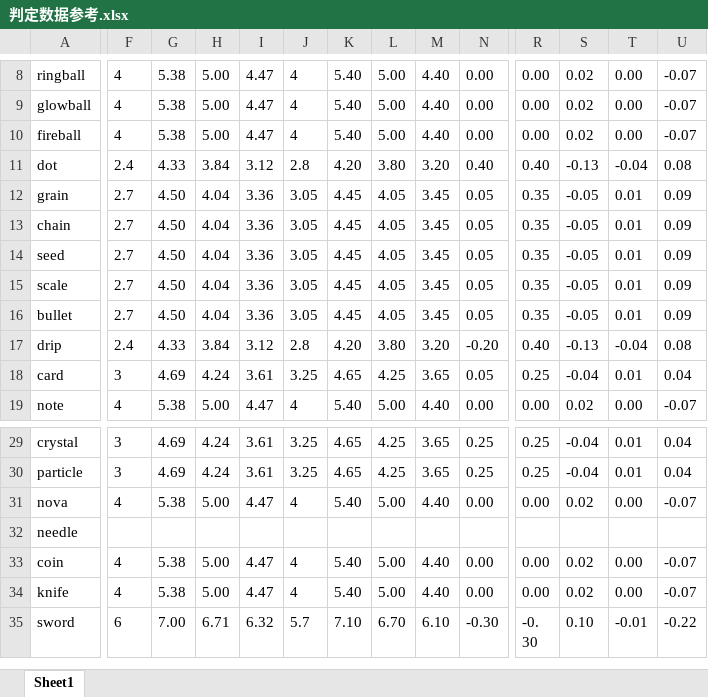
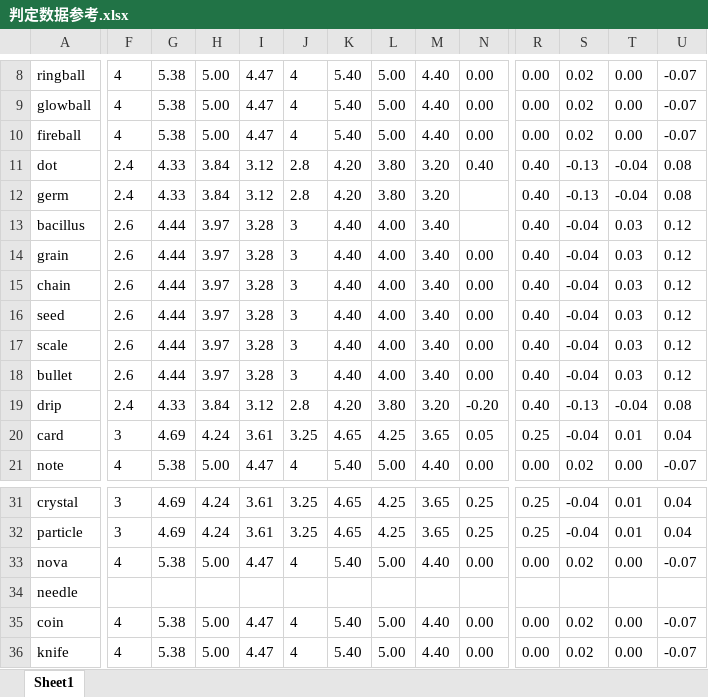
Before and after one commit to Heaveeeen/JSTG, an Excel workbook: docs/判定数据参考.xlsx, sheet Sheet1, drawn as a sheet; only a part is shown, gaps mark what is left out; the shorter side is filled out with more unchanged rows; values as stored, in another font and other column widths than the file's, no borders; conditional formats not drawn; addresses are those after the commit; rows hold the shown columns only; the diff covers the shown part only; the diff names each change by its address in the sheet, - before the commit and + after, or states it on an @@ line.

```diff
--- a/docs/判定数据参考.xlsx (sheet Sheet1)
+++ b/docs/判定数据参考.xlsx (sheet Sheet1)
+row 12: germ | 2.4 | 4.33 | 3.84 | 3.12 | 2.8 | 4.20 | 3.80 | 3.20 |  | 0.40 | -0.13 | -0.04 | 0.08
+row 13: bacillus | 2.6 | 4.44 | 3.97 | 3.28 | 3 | 4.40 | 4.00 | 3.40 |  | 0.40 | -0.04 | 0.03 | 0.12
-F14:F18: 2.7
+F14:F18: 2.6
-G14:G18: 4.50
+G14:G18: 4.44
-H14:H18: 4.04
+H14:H18: 3.97
-I14:I18: 3.36
+I14:I18: 3.28
-J14:J18: 3.05
+J14:J18: 3
-K14:K18: 4.45
+K14:K18: 4.40
-L14:L18: 4.05
+L14:L18: 4.00
-M14:M18: 3.45
+M14:M18: 3.40
-N14:N18: 0.05
+N14:N18: 0.00
-R14:R18: 0.35
+R14:R18: 0.40
-S14:S18: -0.05
+S14:S18: -0.04
-T14:T18: 0.01
+T14:T18: 0.03
-U14:U18: 0.09
+U14:U18: 0.12
```
Also changed, not shown: 16 edited cells elsewhere in this sheet, formulas that keep their value, 5 other files.
